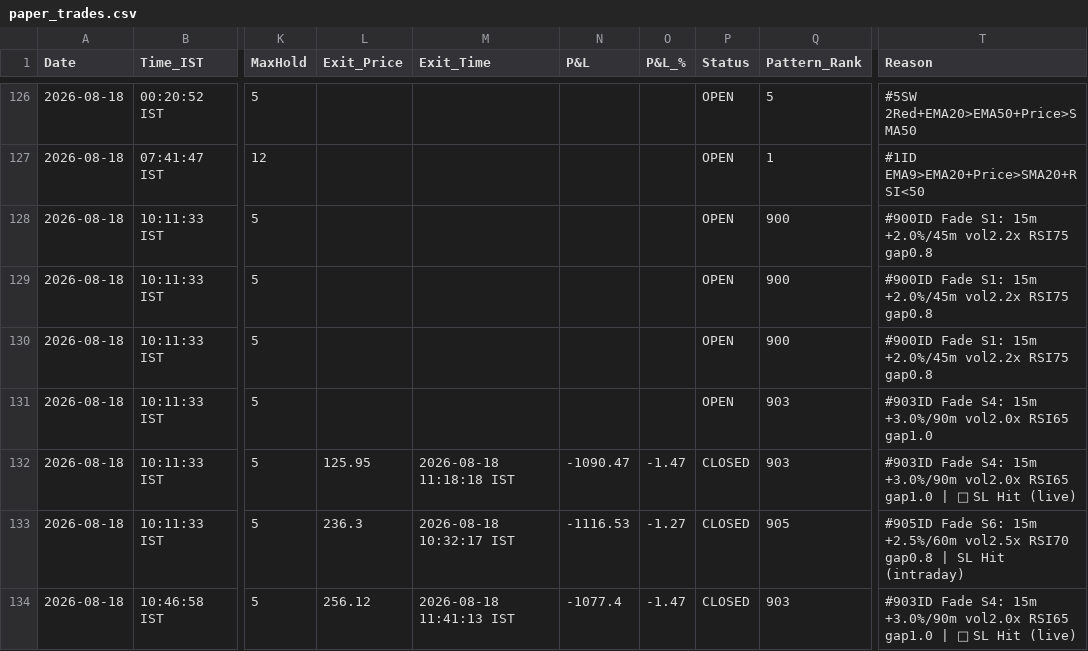
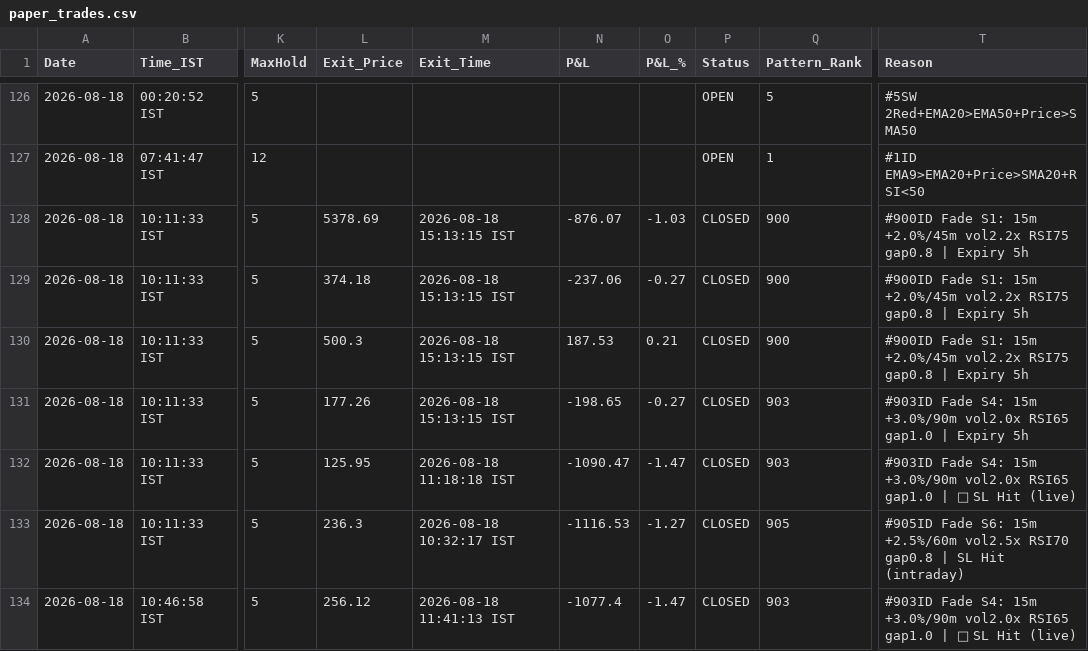
Before and after one commit to thokfoot/free-4-market-master, a CSV file: logs/paper_trades.csv, drawn as a sheet; only a part is shown, gaps mark what is left out; the diff names each change by its address in the sheet, - before the commit and + after, or states it on an @@ line.

```diff
--- a/logs/paper_trades.csv
+++ b/logs/paper_trades.csv
-L128 (Exit_Price): (empty)
+L128 (Exit_Price): 5378.69
-M128:M131 (Exit_Time): (empty)
+M128:M131 (Exit_Time): 2026-08-18 15:13:15 IST
-N128 (P&L): (empty)
+N128 (P&L): -876.07
-O128 (P&L_%): (empty)
+O128 (P&L_%): -1.03
-P128:P131 (Status): OPEN
+P128:P131 (Status): CLOSED
-T128:T130 (Reason): …RSI75 gap0.8
+T128:T130 (Reason): …RSI75 gap0.8 | Expiry 5h
-L129 (Exit_Price): (empty)
+L129 (Exit_Price): 374.18
-N129 (P&L): (empty)
+N129 (P&L): -237.06
-O129 (P&L_%): (empty)
+O129 (P&L_%): -0.27
-L130 (Exit_Price): (empty)
+L130 (Exit_Price): 500.3
-N130 (P&L): (empty)
+N130 (P&L): 187.53
-O130 (P&L_%): (empty)
+O130 (P&L_%): 0.21
-L131 (Exit_Price): (empty)
+L131 (Exit_Price): 177.26
-N131 (P&L): (empty)
+N131 (P&L): -198.65
-O131 (P&L_%): (empty)
+O131 (P&L_%): -0.27
-T131 (Reason): …RSI65 gap1.0
+T131 (Reason): …RSI65 gap1.0 | Expiry 5h
```
Also changed, not shown: 4 other files.
